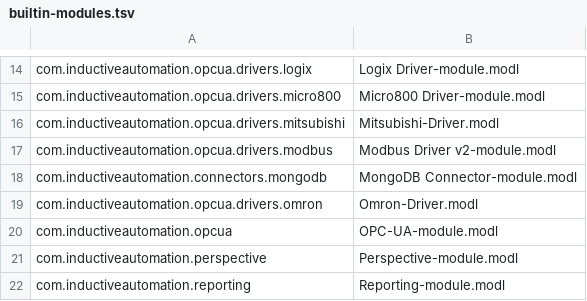
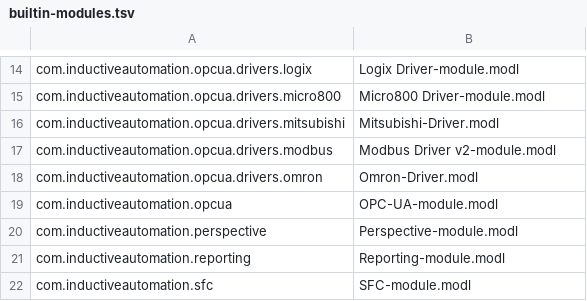
Before and after one commit to sheon-sek/igdev, a TSV file: internal/catalog/assets/8.3.8/builtin-modules.tsv, drawn as a sheet; only a part is shown, gaps mark what is left out; the shorter side is filled out with more unchanged rows.

```diff
--- a/internal/catalog/assets/8.3.8/builtin-modules.tsv
+++ b/internal/catalog/assets/8.3.8/builtin-modules.tsv
@@ -17,3 +17,2 @@ com.inductiveautomation.opcua.drivers.mitsubishi	Mitsubishi-Driver.modl
 com.inductiveautomation.opcua.drivers.modbus	Modbus Driver v2-module.modl
-com.inductiveautomation.connectors.mongodb	MongoDB Connector-module.modl
 com.inductiveautomation.opcua.drivers.omron	Omron-Driver.modl
```
Also changed, not shown: 14 other files.
